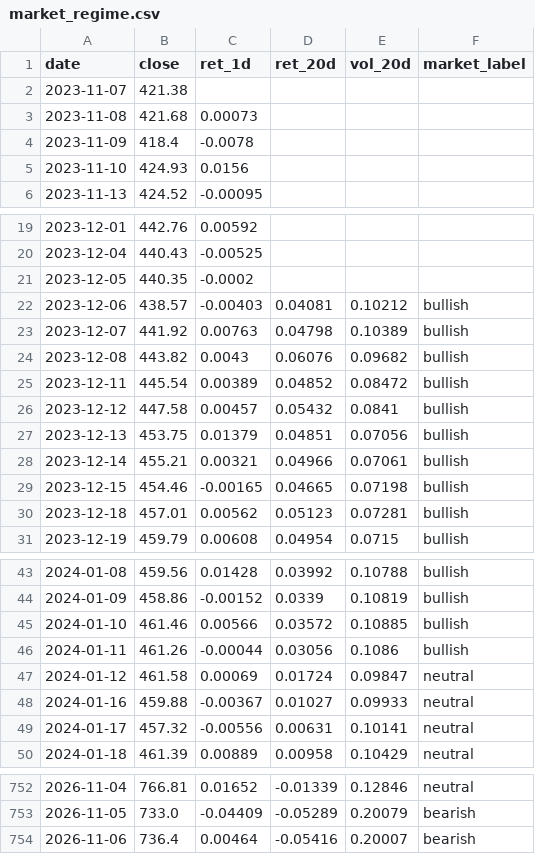
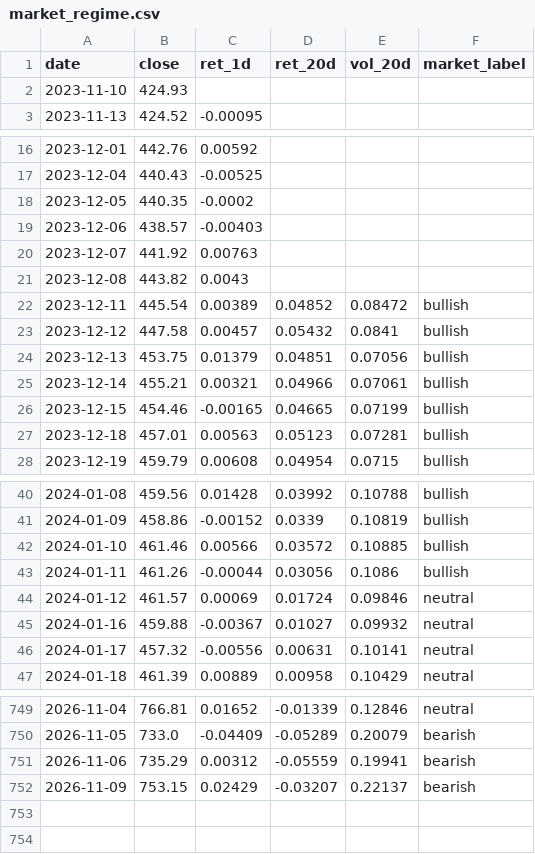
Before and after one commit to batyrkhan9/market-regime-agent, a CSV file: data/market_regime.csv, drawn as a sheet; only a part is shown, gaps mark what is left out; the diff covers the shown part only.

```diff
--- a/data/market_regime.csv
+++ b/data/market_regime.csv
@@ -1,6 +1,3 @@
 date,close,ret_1d,ret_20d,vol_20d,market_label
-2023-11-07,421.38,,,,
-2023-11-08,421.68,0.00073,,,
-2023-11-09,418.4,-0.0078,,,
-2023-11-10,424.93,0.0156,,,
+2023-11-10,424.93,,,,
 2023-11-13,424.52,-0.00095,,,
@@ -21,5 +18,5 @@ date,close,ret_1d,ret_20d,vol_20d,market_label
 2023-12-05,440.35,-0.0002,,,
-2023-12-06,438.57,-0.00403,0.04081,0.10212,bullish
-2023-12-07,441.92,0.00763,0.04798,0.10389,bullish
-2023-12-08,443.82,0.0043,0.06076,0.09682,bullish
+2023-12-06,438.57,-0.00403,,,
+2023-12-07,441.92,0.00763,,,
+2023-12-08,443.82,0.0043,,,
 2023-12-11,445.54,0.00389,0.04852,0.08472,bullish
@@ -28,4 +25,4 @@ date,close,ret_1d,ret_20d,vol_20d,market_label
 2023-12-14,455.21,0.00321,0.04966,0.07061,bullish
-2023-12-15,454.46,-0.00165,0.04665,0.07198,bullish
-2023-12-18,457.01,0.00562,0.05123,0.07281,bullish
+2023-12-15,454.46,-0.00165,0.04665,0.07199,bullish
+2023-12-18,457.01,0.00563,0.05123,0.07281,bullish
 2023-12-19,459.79,0.00608,0.04954,0.0715,bullish
@@ -46,4 +43,4 @@ date,close,ret_1d,ret_20d,vol_20d,market_label
 2024-01-11,461.26,-0.00044,0.03056,0.1086,bullish
-2024-01-12,461.58,0.00069,0.01724,0.09847,neutral
-2024-01-16,459.88,-0.00367,0.01027,0.09933,neutral
+2024-01-12,461.57,0.00069,0.01724,0.09846,neutral
+2024-01-16,459.88,-0.00367,0.01027,0.09932,neutral
 2024-01-17,457.32,-0.00556,0.00631,0.10141,neutral
@@ -753,2 +750,3 @@ date,close,ret_1d,ret_20d,vol_20d,market_label
 2026-11-05,733.0,-0.04409,-0.05289,0.20079,bearish
-2026-11-06,736.4,0.00464,-0.05416,0.20007,bearish
+2026-11-06,735.29,0.00312,-0.05559,0.19941,bearish
+2026-11-09,753.15,0.02429,-0.03207,0.22137,bearish
```
Also changed, not shown: 44 edited cells elsewhere in this file, data/signals.csv, 1 other file.
